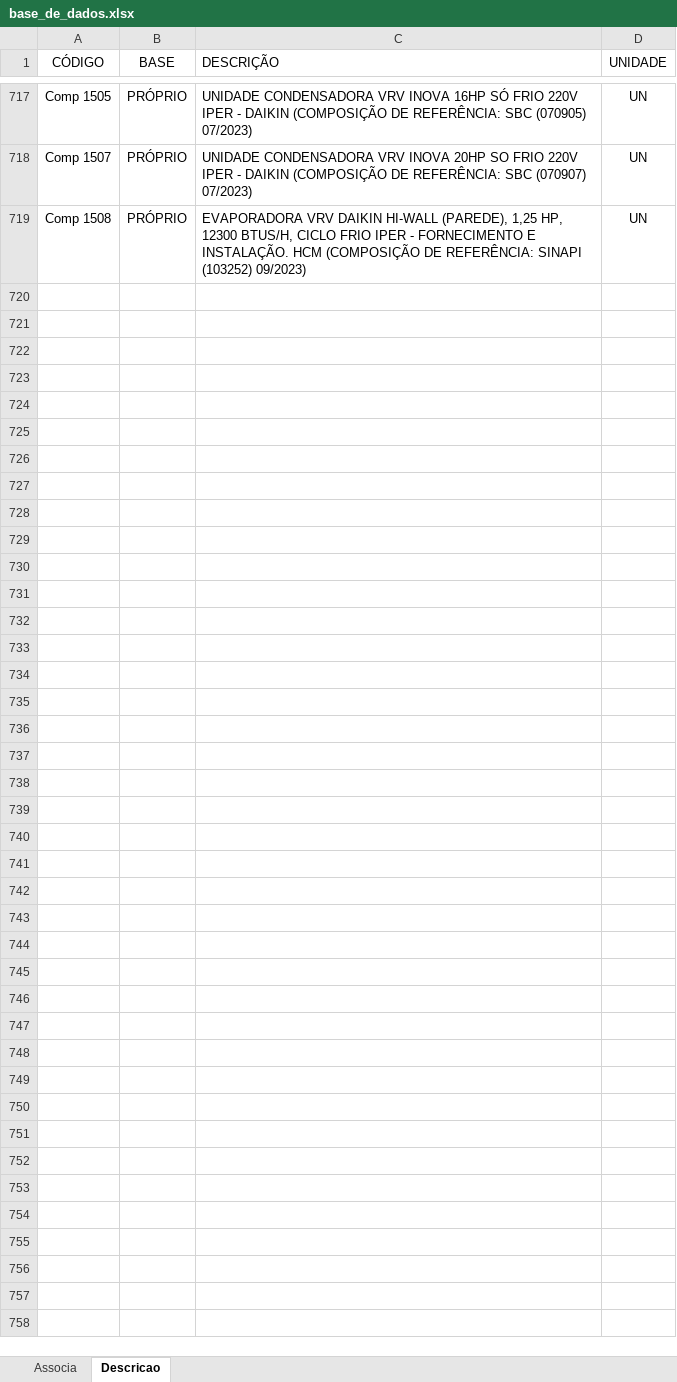
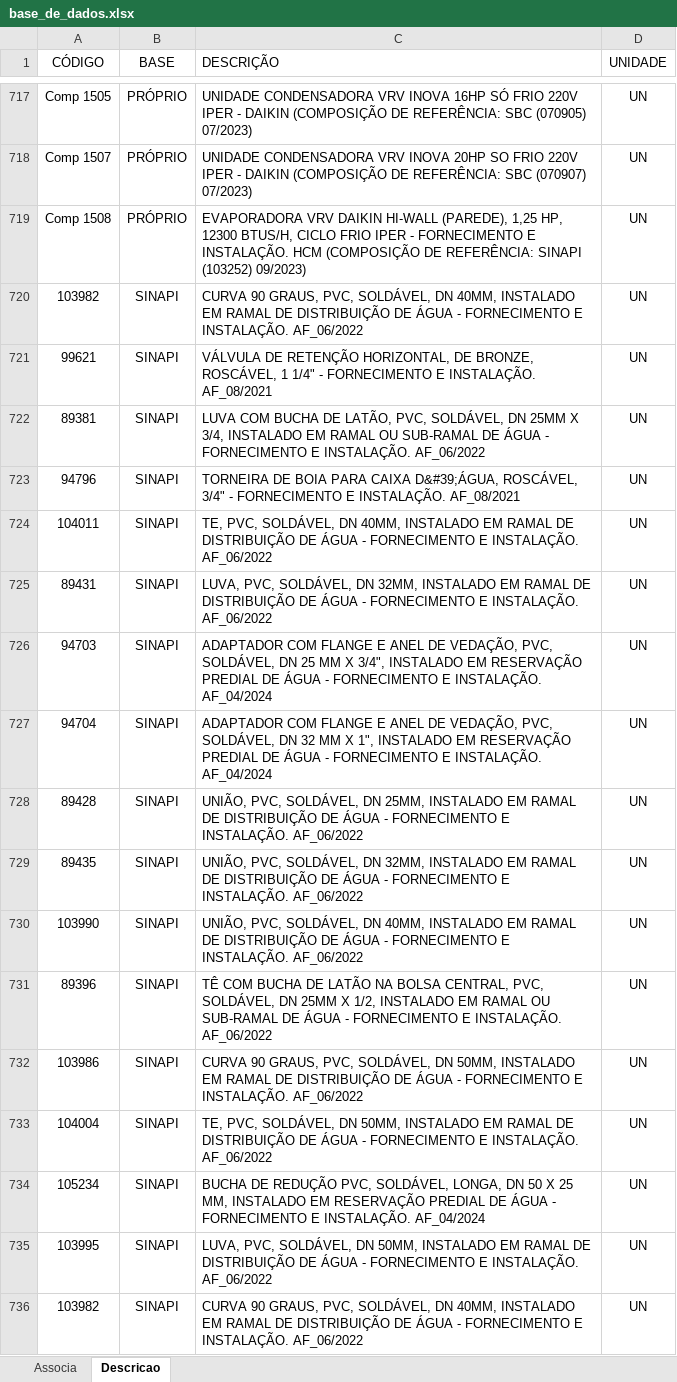
Before and after one commit to rodioegiufao/farmacia_janio, an Excel workbook: 3D/base_de_dados.xlsx, sheet Descricao, drawn as a sheet; only a part is shown, gaps mark what is left out; values as stored, in another font and other column widths than the file's, no borders; the diff names each change by its address in the sheet, - before the commit and + after, or states it on an @@ line.

Commit message:
Add files via upload

```diff
--- a/3D/base_de_dados.xlsx (sheet Descricao)
+++ b/3D/base_de_dados.xlsx (sheet Descricao)
+row 720: 103982 | SINAPI | CURVA 90 GRAUS, PVC, SOLDÁVEL, DN 40MM, INSTALADO EM RAMAL DE DISTRIBUIÇÃO DE ÁGUA - FORNECIMENTO E INSTALAÇÃO. AF_06/2022 | UN
+row 721: 99621 | SINAPI | VÁLVULA DE RETENÇÃO HORIZONTAL, DE BRONZE, ROSCÁVEL, 1 1/4" - FORNECIMENTO E INSTALAÇÃO. AF_08/2021 | UN
+row 722: 89381 | SINAPI | LUVA COM BUCHA DE LATÃO, PVC, SOLDÁVEL, DN 25MM X 3/4, INSTALADO EM RAMAL OU SUB-RAMAL DE ÁGUA - FORNECIMENTO E INSTALAÇÃO. AF_06/2022 | UN
+row 723: 94796 | SINAPI | TORNEIRA DE BOIA PARA CAIXA D&#39;ÁGUA, ROSCÁVEL, 3/4" - FORNECIMENTO E INSTALAÇÃO. AF_08/2021 | UN
+row 724: 104011 | SINAPI | TE, PVC, SOLDÁVEL, DN 40MM, INSTALADO EM RAMAL DE DISTRIBUIÇÃO DE ÁGUA - FORNECIMENTO E INSTALAÇÃO. AF_06/2022 | UN
+row 725: 89431 | SINAPI | LUVA, PVC, SOLDÁVEL, DN 32MM, INSTALADO EM RAMAL DE DISTRIBUIÇÃO DE ÁGUA - FORNECIMENTO E INSTALAÇÃO. AF_06/2022 | UN
+row 726: 94703 | SINAPI | ADAPTADOR COM FLANGE E ANEL DE VEDAÇÃO, PVC, SOLDÁVEL, DN 25 MM X 3/4", INSTALADO EM RESERVAÇÃO PREDIAL DE ÁGUA - FORNECIMENTO E INSTALAÇÃO. AF_04/2024 | UN
+row 727: 94704 | SINAPI | ADAPTADOR COM FLANGE E ANEL DE VEDAÇÃO, PVC, SOLDÁVEL, DN 32 MM X 1", INSTALADO EM RESERVAÇÃO PREDIAL DE ÁGUA - FORNECIMENTO E INSTALAÇÃO. AF_04/2024 | UN
+row 728: 89428 | SINAPI | UNIÃO, PVC, SOLDÁVEL, DN 25MM, INSTALADO EM RAMAL DE DISTRIBUIÇÃO DE ÁGUA - FORNECIMENTO E INSTALAÇÃO. AF_06/2022 | UN
+row 729: 89435 | SINAPI | UNIÃO, PVC, SOLDÁVEL, DN 32MM, INSTALADO EM RAMAL DE DISTRIBUIÇÃO DE ÁGUA - FORNECIMENTO E INSTALAÇÃO. AF_06/2022 | UN
+row 730: 103990 | SINAPI | UNIÃO, PVC, SOLDÁVEL, DN 40MM, INSTALADO EM RAMAL DE DISTRIBUIÇÃO DE ÁGUA - FORNECIMENTO E INSTALAÇÃO. AF_06/2022 | UN
+row 731: 89396 | SINAPI | TÊ COM BUCHA DE LATÃO NA BOLSA CENTRAL, PVC, SOLDÁVEL, DN 25MM X 1/2, INSTALADO EM RAMAL OU SUB-RAMAL DE ÁGUA - FORNECIMENTO E INSTALAÇÃO. AF_06/2022 | UN
+row 732: 103986 | SINAPI | CURVA 90 GRAUS, PVC, SOLDÁVEL, DN 50MM, INSTALADO EM RAMAL DE DISTRIBUIÇÃO DE ÁGUA - FORNECIMENTO E INSTALAÇÃO. AF_06/2022 | UN
+row 733: 104004 | SINAPI | TE, PVC, SOLDÁVEL, DN 50MM, INSTALADO EM RAMAL DE DISTRIBUIÇÃO DE ÁGUA - FORNECIMENTO E INSTALAÇÃO. AF_06/2022 | UN
+row 734: 105234 | SINAPI | BUCHA DE REDUÇÃO PVC, SOLDÁVEL, LONGA, DN 50 X 25 MM, INSTALADO EM RESERVAÇÃO PREDIAL DE ÁGUA - FORNECIMENTO E INSTALAÇÃO. AF_04/2024 | UN
+row 735: 103995 | SINAPI | LUVA, PVC, SOLDÁVEL, DN 50MM, INSTALADO EM RAMAL DE DISTRIBUIÇÃO DE ÁGUA - FORNECIMENTO E INSTALAÇÃO. AF_06/2022 | UN
+row 736: 103982 | SINAPI | CURVA 90 GRAUS, PVC, SOLDÁVEL, DN 40MM, INSTALADO EM RAMAL DE DISTRIBUIÇÃO DE ÁGUA - FORNECIMENTO E INSTALAÇÃO. AF_06/2022 | UN
```
Also changed, not shown: sheet Associa.
